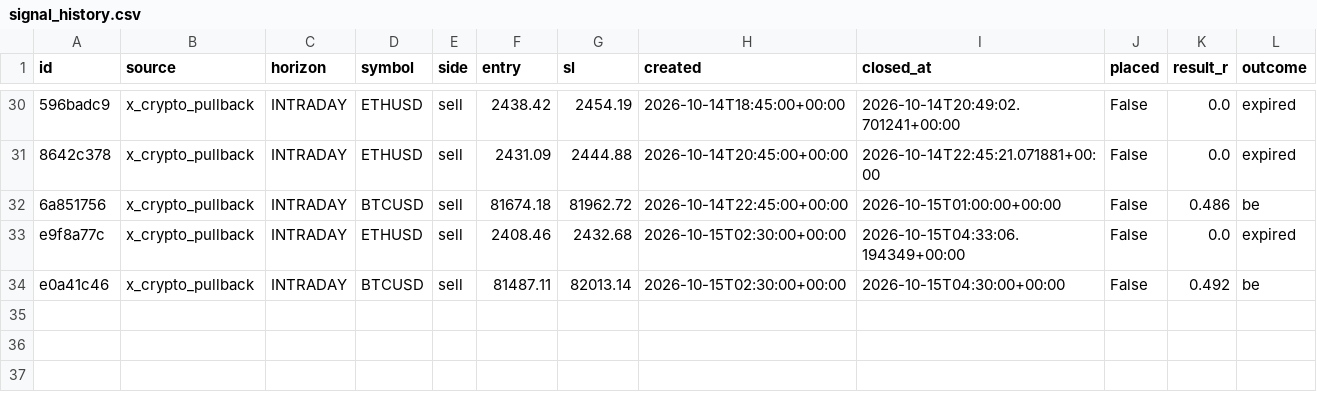
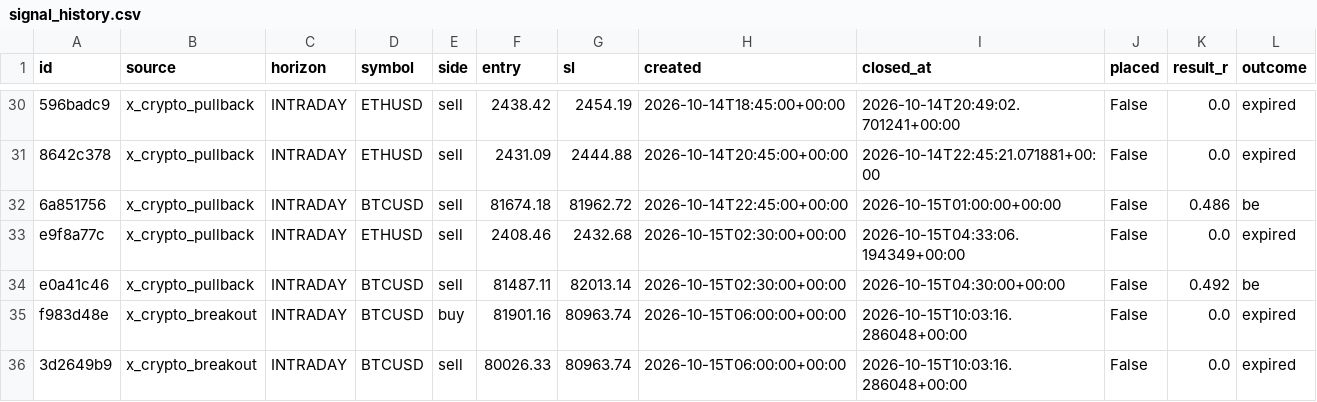
Before and after one commit to thebhujangi/forex-bot, a CSV file: state/signal_history.csv, drawn as a sheet; only a part is shown, gaps mark what is left out; the diff names each change by its address in the sheet, - before the commit and + after, or states it on an @@ line.

```diff
--- a/state/signal_history.csv
+++ b/state/signal_history.csv
+row 35: f983d48e | x_crypto_breakout | INTRADAY | BTCUSD | buy | 81901.16 | 80963.74 | 2026-10-15T06:00:00+00:00 | 2026-10-15T10:03:16.286048+00:00 | False | 0.0 | expired
+row 36: 3d2649b9 | x_crypto_breakout | INTRADAY | BTCUSD | sell | 80026.33 | 80963.74 | 2026-10-15T06:00:00+00:00 | 2026-10-15T10:03:16.286048+00:00 | False | 0.0 | expired
```
Also changed, not shown: state/sentiment.csv, 1 other file.
